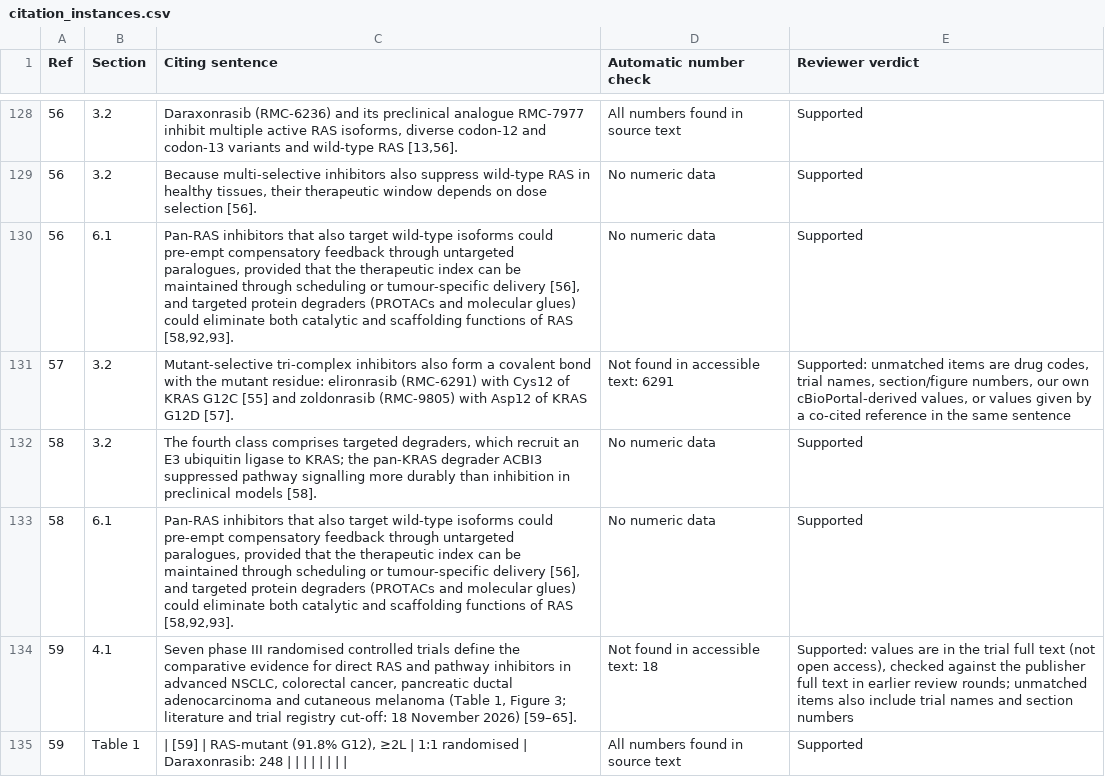
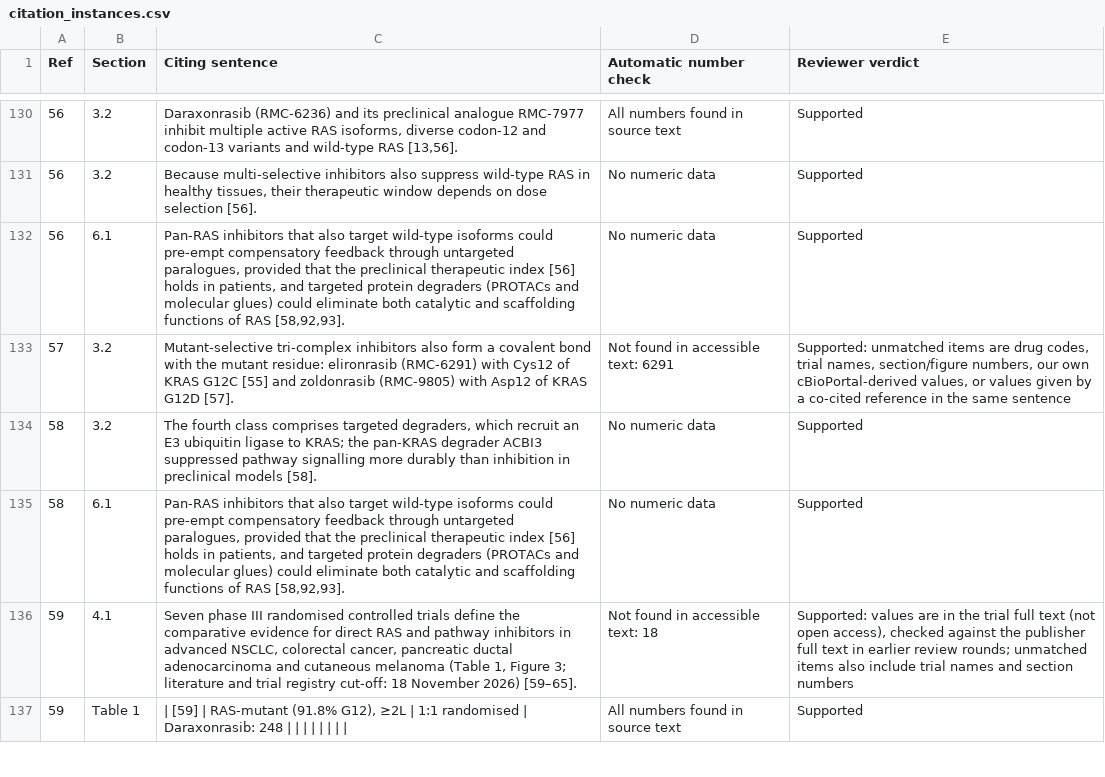
Before and after one commit to wangnianfei/RAS-Targeted-Therapy-Reproducibility, a CSV file: manuscript/reference_audit/citation_instances.csv, drawn as a sheet; only a part is shown, gaps mark what is left out; the diff covers the shown part only.

Commit message:
Round 23: fourth editorial audit corrections
- Section 5.3: sotorasib plus panitumumab cited to [63,68,72] instead of [63,71]
- Section 4.3: EGFR/SOS1/CRAF feedback sentence cites [21-23]
- Section 5.2: MRAS dropped from the sotorasib resistance sentence (MRAS Q71R
  was found only in preclinical models in [84]); Table S3 now separates
  patient and preclinical findings
- Section 6.1: therapeutic-index clause no longer attributes scheduling or
  tumour-specific delivery to [56]
- Section 6.2: [73] added; Section 6.3: unsupported turnaround clause removed,
  heterogeneity cited to [90]
- Table S2: RAMP 201 described as randomised selection then expansion;
  glecirasib n=119 with ORR 56/117; unsupported PMDA clause and [66] removed
- MET/KRAS italicised in Section 5.3; mFOLFOX6 added to abbreviations
- Supplementary references end with a full stop; citation audit resynced
- Main text 4,489 words, legends 500

```diff
--- a/manuscript/reference_audit/citation_instances.csv
+++ b/manuscript/reference_audit/citation_instances.csv
@@ -129,6 +131,6 @@ Ref,Section,Citing sentence,Automatic number check,Reviewer verdict
 56,3.2,"Because multi-selective inhibitors also suppress wild-type RAS in healthy tissues, their therapeutic window depends on dose selection [56].",No numeric data,Supported
-56,6.1,"Pan-RAS inhibitors that also target wild-type isoforms could pre-empt compensatory feedback through untargeted paralogues, provided that the therapeutic index can be maintained through scheduling or tumour-specific delivery [56], and targeted protein degraders (PROTACs and molecular glues) could eliminate both catalytic and scaffolding functions of RAS [58,92,93].",No numeric data,Supported
+56,6.1,"Pan-RAS inhibitors that also target wild-type isoforms could pre-empt compensatory feedback through untargeted paralogues, provided that the preclinical therapeutic index [56] holds in patients, and targeted protein degraders (PROTACs and molecular glues) could eliminate both catalytic and scaffolding functions of RAS [58,92,93].",No numeric data,Supported
 57,3.2,Mutant-selective tri-complex inhibitors also form a covalent bond with the mutant residue: elironrasib (RMC-6291) with Cys12 of KRAS G12C [55] and zoldonrasib (RMC-9805) with Asp12 of KRAS G12D [57].,Not found in accessible text: 6291,"Supported: unmatched items are drug codes, trial names, section/figure numbers, our own cBioPortal-derived values, or values given by a co-cited reference in the same sentence"
 58,3.2,"The fourth class comprises targeted degraders, which recruit an E3 ubiquitin ligase to KRAS; the pan-KRAS degrader ACBI3 suppressed pathway signalling more durably than inhibition in preclinical models [58].",No numeric data,Supported
-58,6.1,"Pan-RAS inhibitors that also target wild-type isoforms could pre-empt compensatory feedback through untargeted paralogues, provided that the therapeutic index can be maintained through scheduling or tumour-specific delivery [56], and targeted protein degraders (PROTACs and molecular glues) could eliminate both catalytic and scaffolding functions of RAS [58,92,93].",No numeric data,Supported
+58,6.1,"Pan-RAS inhibitors that also target wild-type isoforms could pre-empt compensatory feedback through untargeted paralogues, provided that the preclinical therapeutic index [56] holds in patients, and targeted protein degraders (PROTACs and molecular glues) could eliminate both catalytic and scaffolding functions of RAS [58,92,93].",No numeric data,Supported
 59,4.1,"Seven phase III randomised controlled trials define the comparative evidence for direct RAS and pathway inhibitors in advanced NSCLC, colorectal cancer, pancreatic ductal adenocarcinoma and cutaneous melanoma (Table 1, Figure 3; literature and trial registry cut-off: 18 November 2026) [59–65].",Not found in accessible text: 18,"Supported: values are in the trial full text (not open access), checked against the publisher full text in earlier review rounds; unmatched items also include trial names and section numbers"
```
Also changed, not shown: 6 added rows, 3 removed rows and 11 edited cells elsewhere in this file, 07_Supplementary_Material/data/tableS3_resistance_mechanisms.csv, 10 other files.
